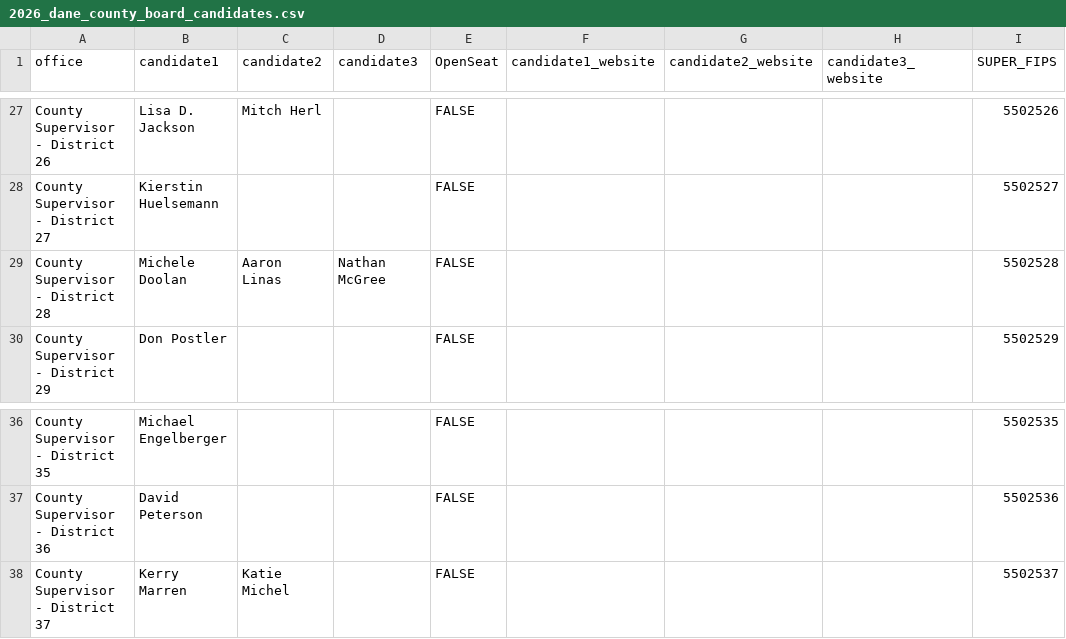
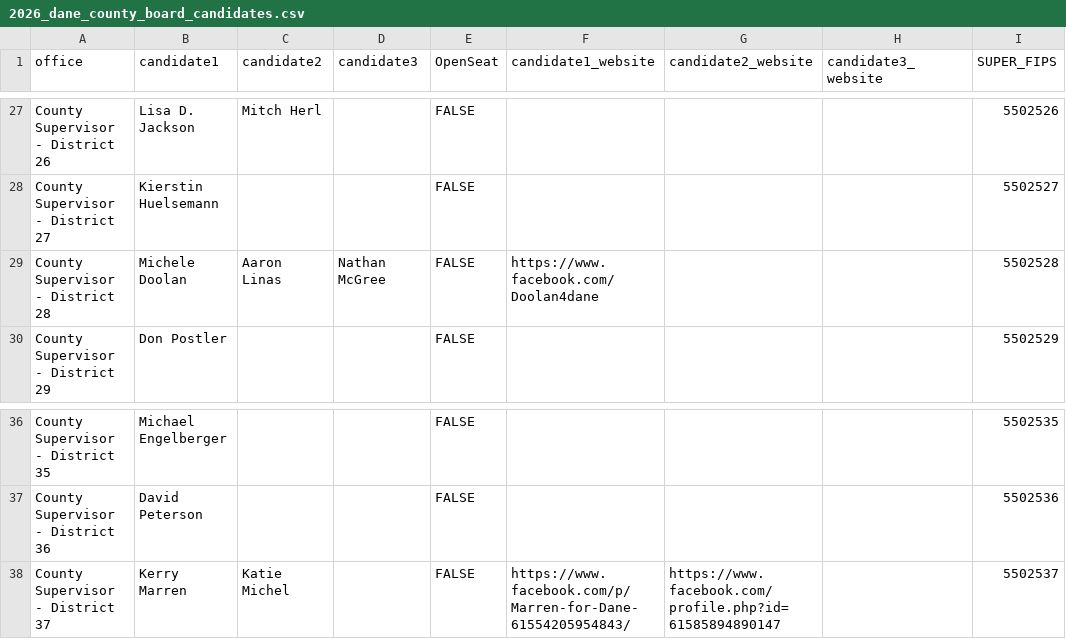
Before and after one commit to epaulson/2026-county-board-elections, a CSV file: public/2026_dane_county_board_candidates.csv, drawn as a sheet; only a part is shown, gaps mark what is left out; the diff names each change by its address in the sheet, - before the commit and + after, or states it on an @@ line.

Commit message:
added a few more websites for candidates

```diff
--- a/public/2026_dane_county_board_candidates.csv
+++ b/public/2026_dane_county_board_candidates.csv
-F29 (candidate1_website): (empty)
+F29 (candidate1_website): https://www.facebook.com/Doolan4dane
-F38 (candidate1_website): (empty)
+F38 (candidate1_website): https://www.facebook.com/p/Marren-for-Dane-61554205954843/
-G38 (candidate2_website): (empty)
+G38 (candidate2_website): https://www.facebook.com/profile.php?id=61585894890147
```
